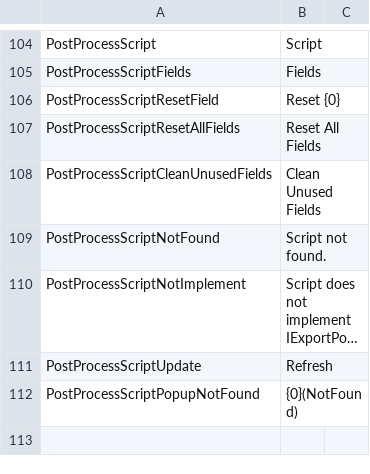
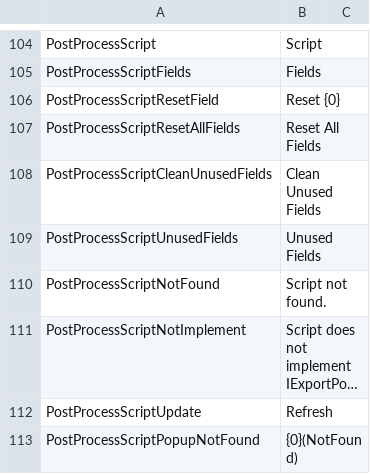
Before and after one commit to SleetCat123/MizoresUnityPackageExporter, a CSV file: Packages/com.mizore-nekoyanagi.utils.mizore-package-exporter/Texts/Resources/MizoresPackageExporter/en.csv, drawn as a sheet; only a part is shown, gaps mark what is left out; the shorter side is filled out with more unchanged rows; long unchanged cells end in …; the diff names each change by its address in the sheet, - before the commit and + after, or states it on an @@ line.

Commit message:
PostProcessScriptのスクリプトファイルをObjectFieldで表示するようにした・使用していないフィールドを表示するようにした

```diff
--- a/Packages/com.mizore-nekoyanagi.utils.mizore-package-exporter/Texts/Resources/MizoresPackageExporter/en.csv
+++ b/Packages/com.mizore-nekoyanagi.utils.mizore-package-exporter/Texts/Resources/MizoresPackageExporter/en.csv
+row 109: PostProcessScriptUnusedFields | Unused Fields
```
Also changed, not shown: 3 other files.
